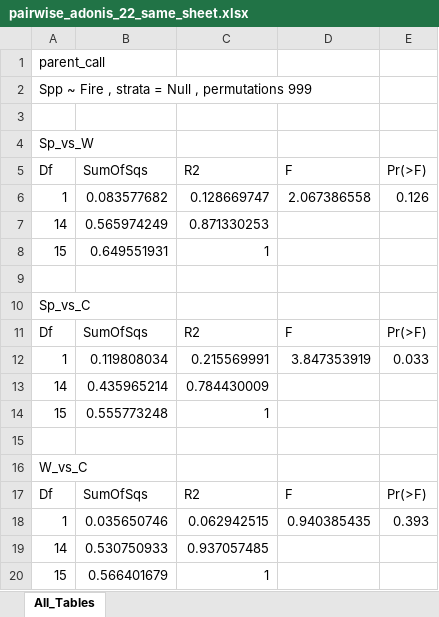
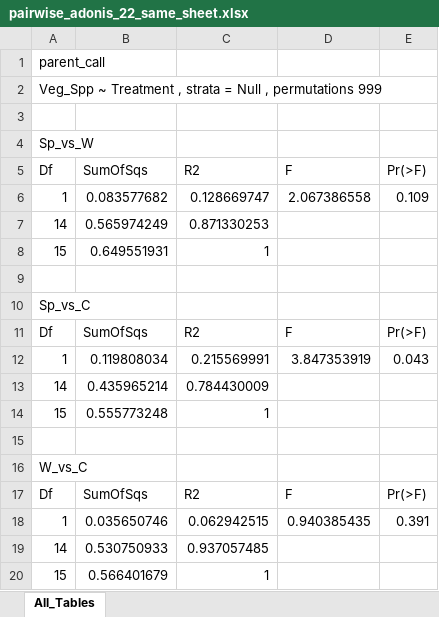
Before and after one commit to Gagemo/GRIN_Disturbance, an Excel workbook: Figures/Chapter 2 - Fire/pairwise_adonis_22_same_sheet.xlsx, sheet All_Tables, drawn as a sheet; values as stored, in another font and other column widths than the file's, no borders; the diff names each change by its address in the sheet, - before the commit and + after, or states it on an @@ line.

```diff
--- a/Figures/Chapter 2 - Fire/pairwise_adonis_22_same_sheet.xlsx (sheet All_Tables)
+++ b/Figures/Chapter 2 - Fire/pairwise_adonis_22_same_sheet.xlsx (sheet All_Tables)
-A2: Spp ~ Fire , strata…
+A2: Veg_Spp ~ Treatment , strata…
-E6: 0.126
+E6: 0.109
-E12: 0.033
+E12: 0.043
-E18: 0.393
+E18: 0.391
```
Also changed, not shown: Figures/Chapter 1 - Soil Disturbance Seasonality/pairwise_adonis_20_same_sheet.xlsx, Figures/Chapter 1 - Soil Disturbance Seasonality/pairwise_adonis_21_same_sheet.xlsx, 28 other files.
